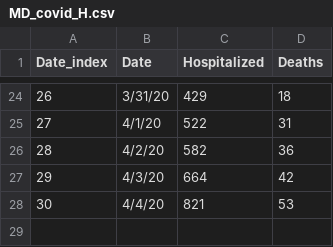
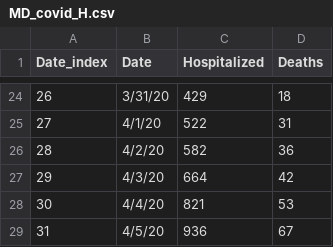
Before and after one commit to akonstodata/md_county_covid, a CSV file: data/MD_covid_H.csv, drawn as a sheet; only a part is shown, gaps mark what is left out.

Commit message:
update

```diff
--- a/data/MD_covid_H.csv
+++ b/data/MD_covid_H.csv
@@ -28 +28,2 @@
 30,4/4/20,821,53
+31,4/5/20,936,67
```
